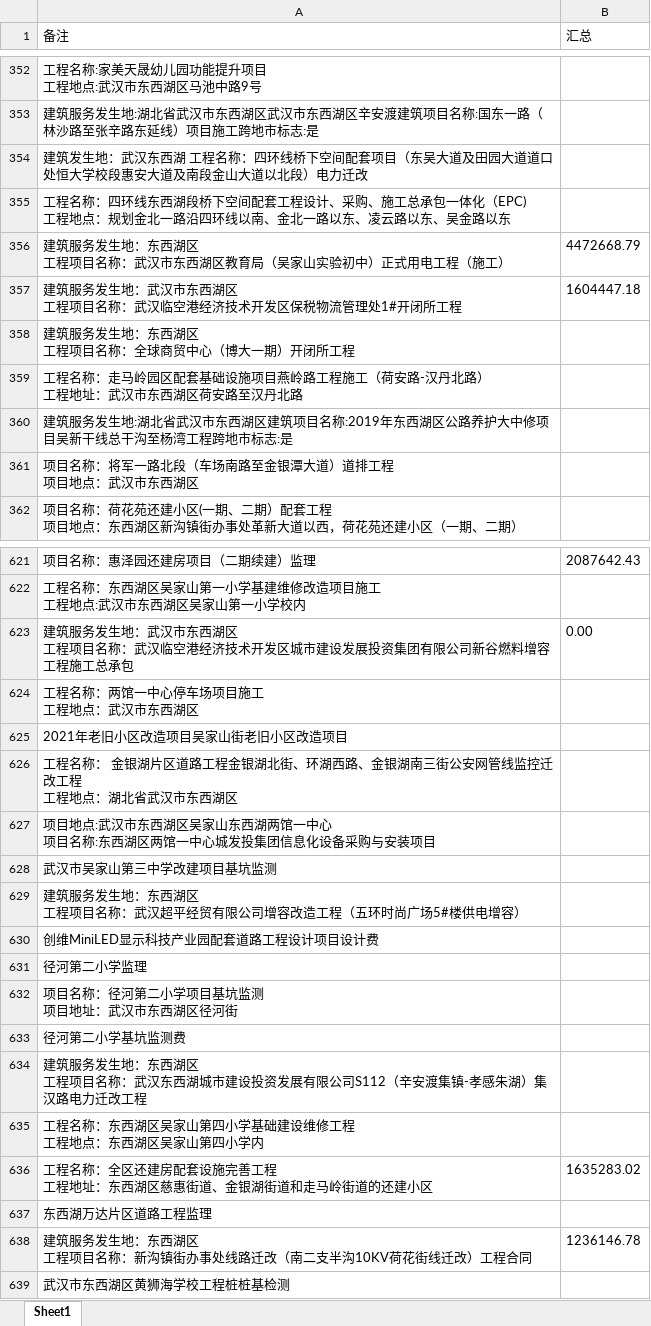
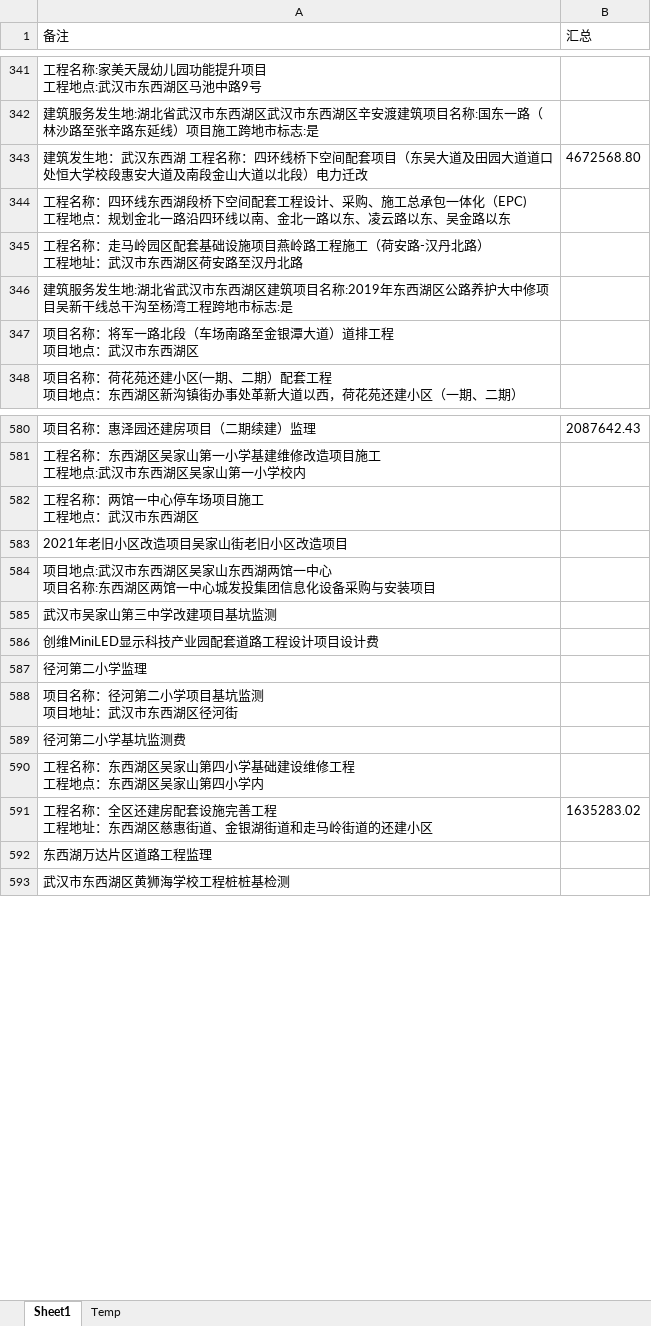
Before and after one commit to apweili/Scratch, an Excel workbook: ConsoleApp1/ReducedData/cwj/取票汇总表trimmed.xlsx, sheet Sheet1, drawn as a sheet; only a part is shown, gaps mark what is left out; values as stored, in another font and other column widths than the file's, no borders; removed rows and columns are numbered as before the commit, all else as after; ↵ is a line break in a cell; the diff covers the shown part only; the diff names each change by its address in the sheet, - before the commit and + after, or states it on an @@ line.

```diff
--- a/ConsoleApp1/ReducedData/cwj/取票汇总表trimmed.xlsx (sheet Sheet1)
+++ b/ConsoleApp1/ReducedData/cwj/取票汇总表trimmed.xlsx (sheet Sheet1)
+sheet tab: Temp
-B343 (汇总): (empty)
+B343 (汇总): 4672568.80
-row 356: 建筑服务发生地：东西湖区 ↵ 工程项目名称：武汉市东西湖区教育局（吴家山实验初中）正式用电工程（施工） | 4472668.79
-row 357: 建筑服务发生地：武汉市东西湖区 ↵ 工程项目名称：武汉临空港经济技术开发区保税物流管理处1#开闭所工程 | 1604447.18
-row 358: 建筑服务发生地：东西湖区 ↵ 工程项目名称：全球商贸中心（博大一期）开闭所工程
-row 623: 建筑服务发生地：武汉市东西湖区 ↵ 工程项目名称：武汉临空港经济技术开发区城市建设发展投资集团有限公司新谷燃料增容工程施工总承包 | 0.00
-row 626: 工程名称： 金银湖片区道路工程金银湖北街、环湖西路、金银湖南三街公安网管线监控迁改工程 ↵ 工程地点：湖北省武汉市东西湖区
-row 629: 建筑服务发生地：东西湖区 ↵ 工程项目名称：武汉超平经贸有限公司增容改造工程（五环时尚广场5#楼供电增容）
-row 634: 建筑服务发生地：东西湖区 ↵ 工程项目名称：武汉东西湖城市建设投资发展有限公司S112（辛安渡集镇-孝感朱湖）集汉路电力迁改工程
-row 638: 建筑服务发生地：东西湖区 ↵ 工程项目名称：新沟镇街办事处线路迁改（南二支半沟10KV荷花街线迁改）工程合同 | 1236146.78
```
Also changed, not shown: 274 removed rows and 47 edited cells elsewhere in this sheet, ConsoleApp1/ReducedData/cwj/副本取票汇总表.xlsx, 2 other files.
